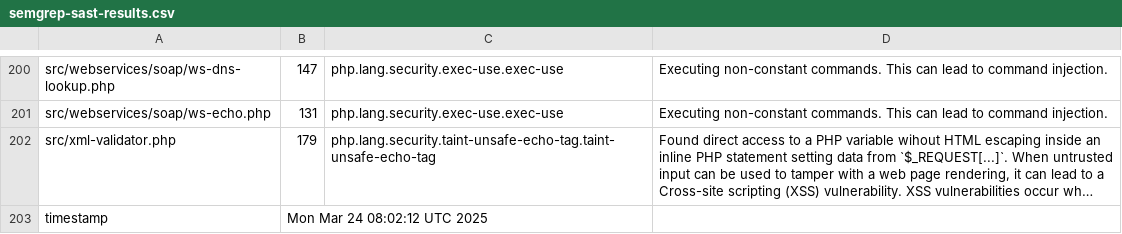
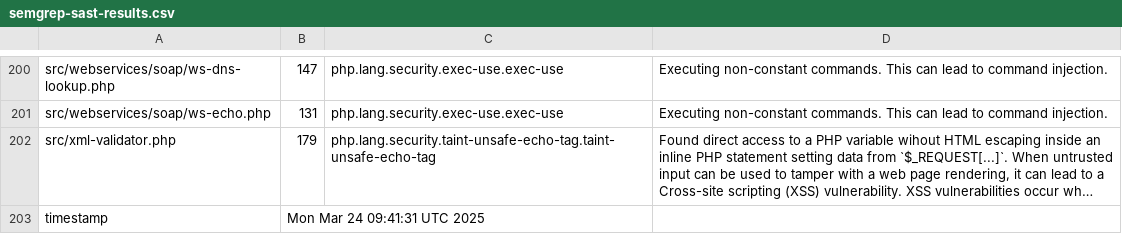
Before and after one commit to BharathNaidu01/mutillidae, a CSV file: semgrep-sast-results.csv, drawn as a sheet; only a part is shown, gaps mark what is left out; long unchanged cells end in …; the diff names each change by its address in the sheet, - before the commit and + after, or states it on an @@ line.

```diff
--- a/semgrep-sast-results.csv
+++ b/semgrep-sast-results.csv
-B203: Mon Mar 24 08:02:12 UTC 2025
+B203: Mon Mar 24 09:41:31 UTC 2025
```
